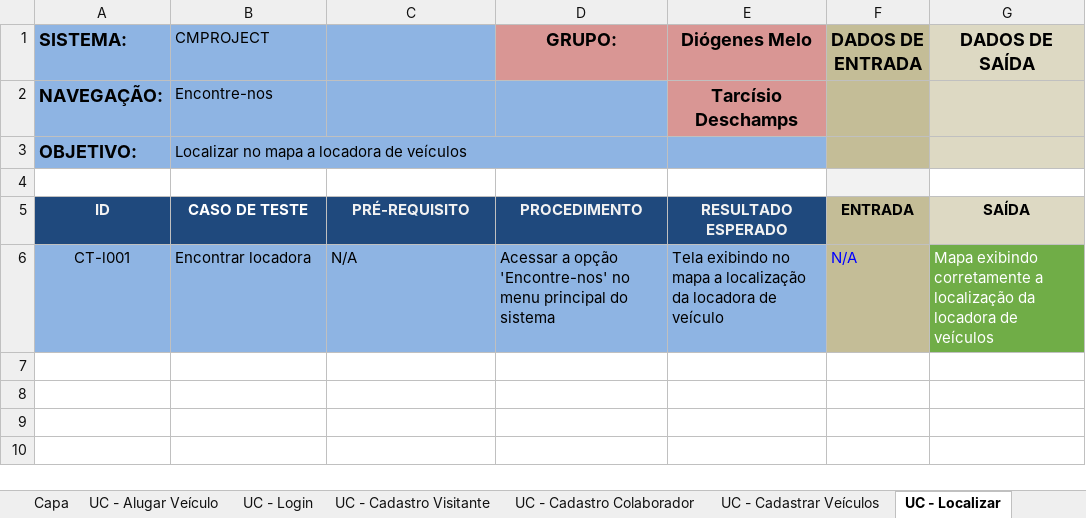
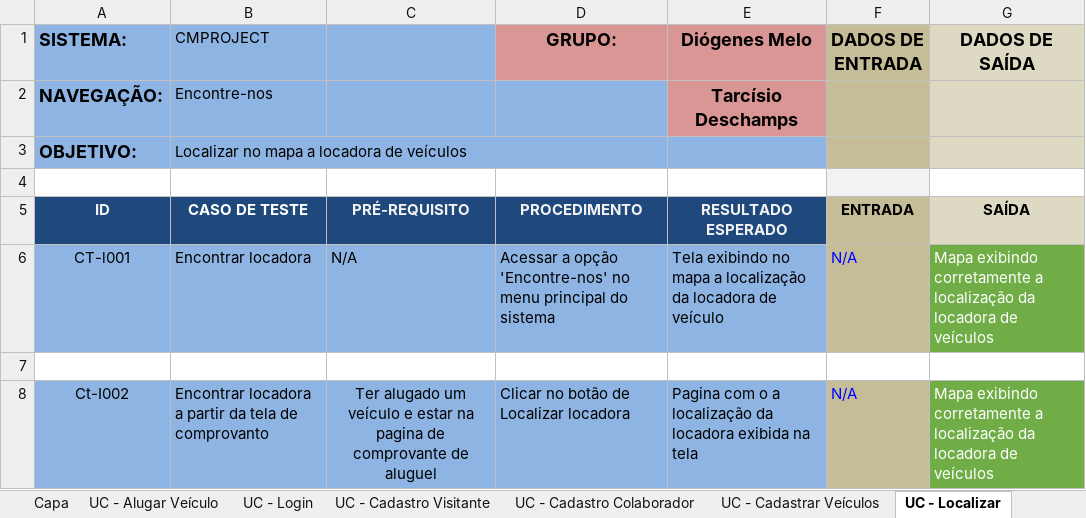
Before and after one commit to tdex/cmproject, an Excel workbook: testes/cmproject_test_case.xlsx, sheet UC - Localizar, drawn as a sheet; values as stored, in another font and other column widths than the file's, no borders; the diff names each change by its address in the sheet, - before the commit and + after, or states it on an @@ line.

```diff
--- a/testes/cmproject_test_case.xlsx (sheet UC - Localizar)
+++ b/testes/cmproject_test_case.xlsx (sheet UC - Localizar)
+row 7: (empty)
+row 8: Ct-I002 | Encontrar locadora a partir da tela de comprovanto | Ter alugado um veículo e estar na pagina de comprovante de aluguel | Clicar no botão de Localizar locadora | Pagina com o a localização da locadora exibida na tela | N/A | Mapa exibindo corretamente a localização da locadora de veículos
```
Also changed, not shown: sheet UC - Cadastrar Veículos.
